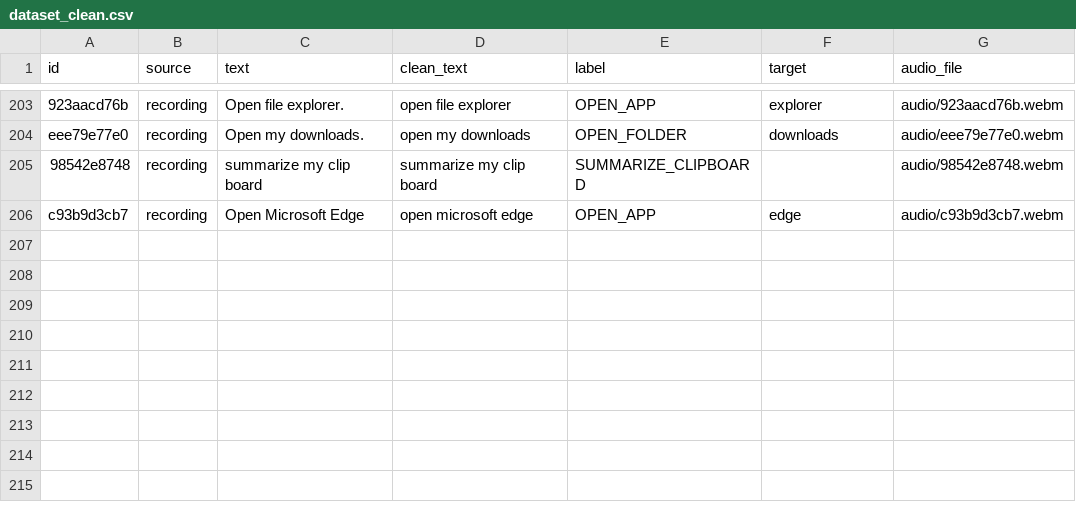
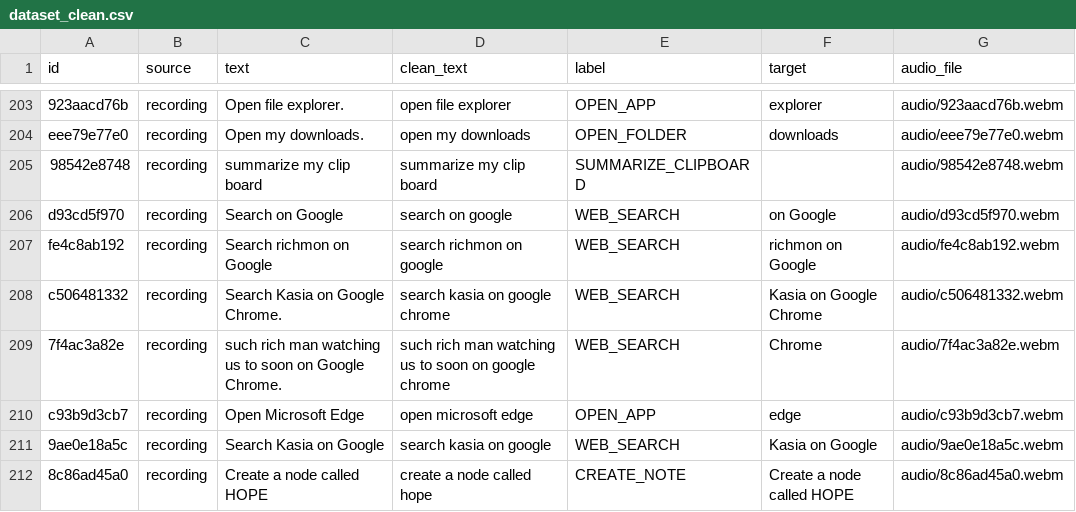
Before and after one commit to Richmondbh/VoicePilot, a CSV file: data/processed/dataset_clean.csv, drawn as a sheet; only a part is shown, gaps mark what is left out; the diff names each change by its address in the sheet, - before the commit and + after, or states it on an @@ line.

```diff
--- a/data/processed/dataset_clean.csv
+++ b/data/processed/dataset_clean.csv
+row 206: d93cd5f970 | recording | Search on Google | search on google | WEB_SEARCH | on Google | audio/d93cd5f970.webm
+row 207: fe4c8ab192 | recording | Search richmon on Google | search richmon on google | WEB_SEARCH | richmon on Google | audio/fe4c8ab192.webm
+row 208: c506481332 | recording | Search Kasia on Google Chrome. | search kasia on google chrome | WEB_SEARCH | Kasia on Google Chrome | audio/c506481332.webm
+row 209: 7f4ac3a82e | recording | such rich man watching us to soon on Google Chrome. | such rich man watching us to soon on google chrome | WEB_SEARCH | Chrome | audio/7f4ac3a82e.webm
+row 211: 9ae0e18a5c | recording | Search Kasia on Google | search kasia on google | WEB_SEARCH | Kasia on Google | audio/9ae0e18a5c.webm
+row 212: 8c86ad45a0 | recording | Create a node called HOPE | create a node called hope | CREATE_NOTE | Create a node called HOPE | audio/8c86ad45a0.webm
```
Also changed, not shown: data/processed/test.csv, data/processed/train.csv, 24 other files.
